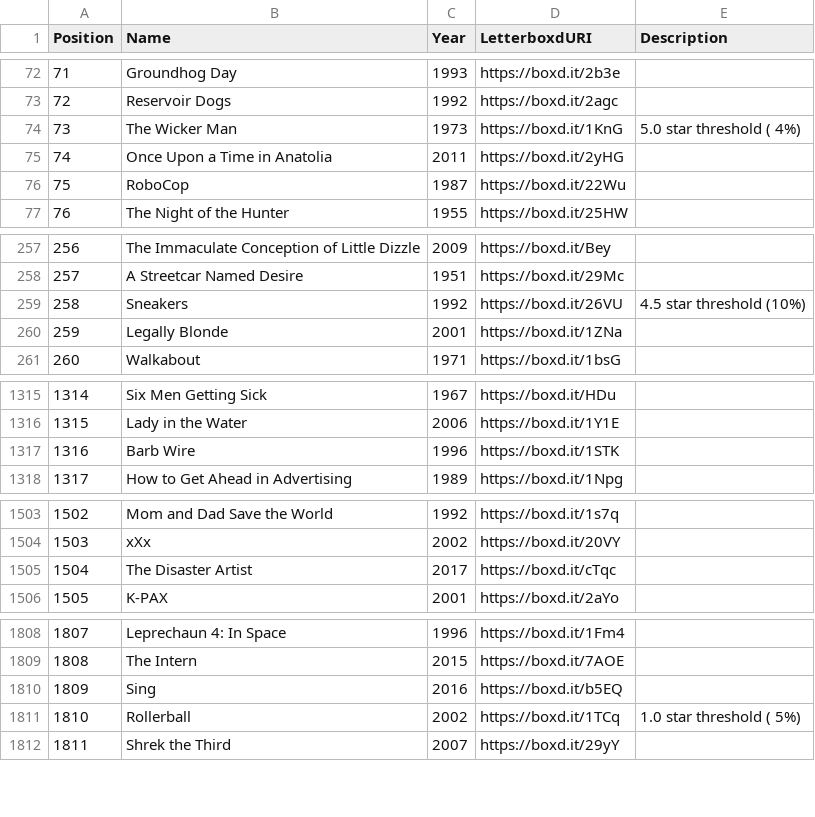
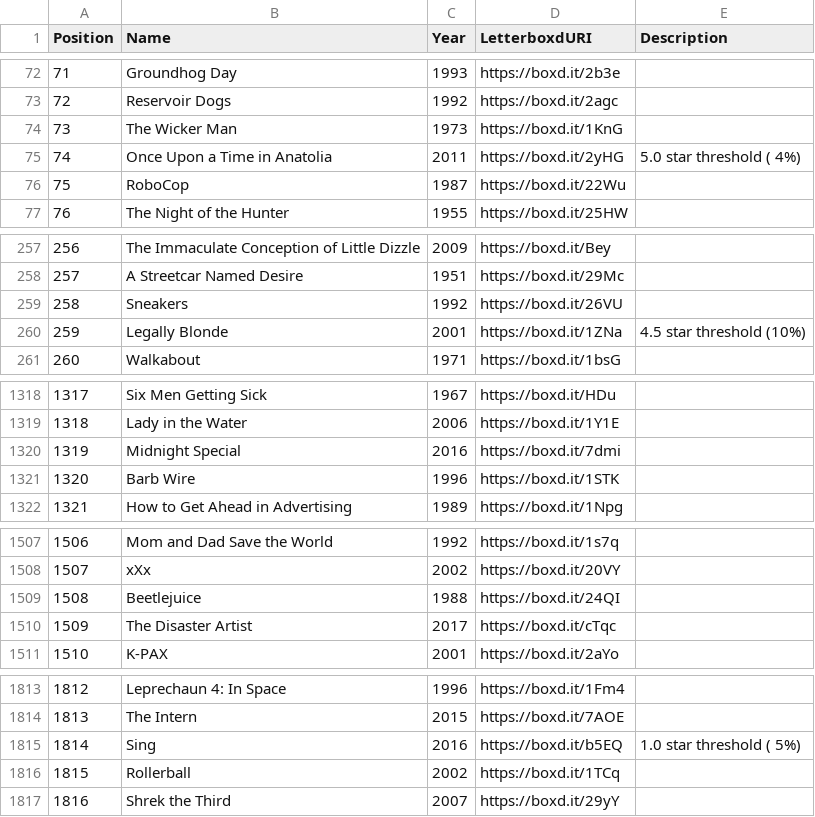
Before and after one commit to MrHen/movie-sorter, a CSV file: rankings.csv, drawn as a sheet; only a part is shown, gaps mark what is left out; addresses are those after the commit; the diff covers the shown part only; the diff names each change by its address in the sheet, - before the commit and + after, or states it on an @@ line.

```diff
--- a/rankings.csv
+++ b/rankings.csv
-E74 (Description): 5.0 star threshold ( 4%)
+E74 (Description): (empty)
-E75 (Description): (empty)
+E75 (Description): 5.0 star threshold ( 4%)
-E259 (Description): 4.5 star threshold (10%)
+E259 (Description): (empty)
-E260 (Description): (empty)
+E260 (Description): 4.5 star threshold (10%)
@@ column A (Position) renumbered from row 345 down @@
+row 1320: 1319 | Midnight Special | 2016 | https://boxd.it/7dmi
+row 1509: 1508 | Beetlejuice | 1988 | https://boxd.it/24QI
-E1815 (Description): (empty)
+E1815 (Description): 1.0 star threshold ( 5%)
-E1816 (Description): 1.0 star threshold ( 5%)
+E1816 (Description): (empty)
```
Also changed, not shown: 4 added rows and 1 removed row elsewhere in this file, 1 other file.
